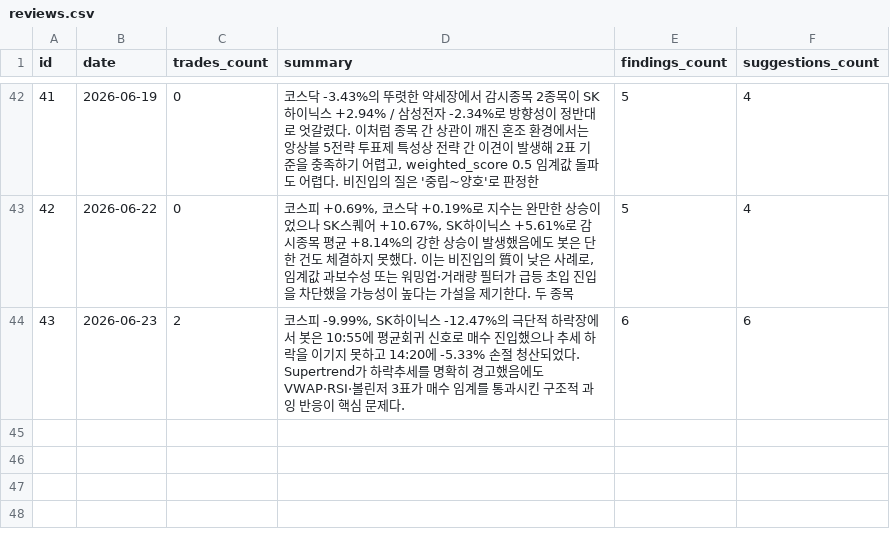
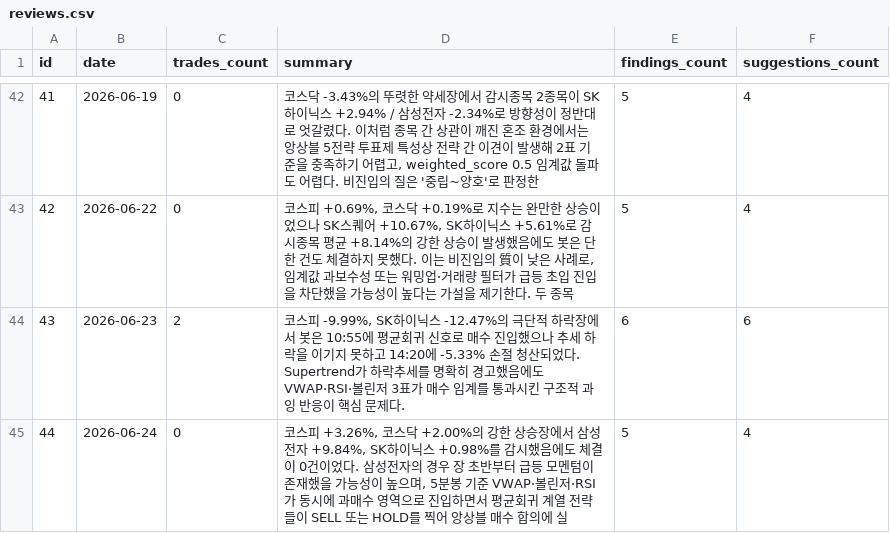
Before and after one commit to inwhan987/-, a CSV file: data/reviews.csv, drawn as a sheet; only a part is shown, gaps mark what is left out.

Commit message:
data: 일별 백업 2026-06-25 (체결 55건 / 리뷰 44건 / 뉴스 89건 / 로그 979KB)

```diff
--- a/data/reviews.csv
+++ b/data/reviews.csv
@@ -44 +44,2 @@ id,date,trades_count,summary,findings_count,suggestions_count
 43,2026-06-23,2,"코스피 -9.99%, SK하이닉스 -12.47%의 극단적 하락장에서 봇은 10:55에 평균회귀 신호로 매수 진입했으나 추세 하락을 이기지 못하고 14:20에 -5.33% 손절 청산되었다. Supertrend가 하락추세를 명확히 경고했음에도 VWAP·RSI·볼린저 3표가 매수 임계를 통과시킨 구조적 과잉 반응이 핵심 문제다.",6,6
+44,2026-06-24,0,"코스피 +3.26%, 코스닥 +2.00%의 강한 상승장에서 삼성전자 +9.84%, SK하이닉스 +0.98%를 감시했음에도 체결이 0건이었다. 삼성전자의 경우 장 초반부터 급등 모멘텀이 존재했을 가능성이 높으며, 5분봉 기준 VWAP·볼린저·RSI가 동시에 과매수 영역으로 진입하면서 평균회귀 계열 전략들이 SELL 또는 HOLD를 찍어 앙상블 매수 합의에 실",5,4
```
Also changed, not shown: 12 other files.
